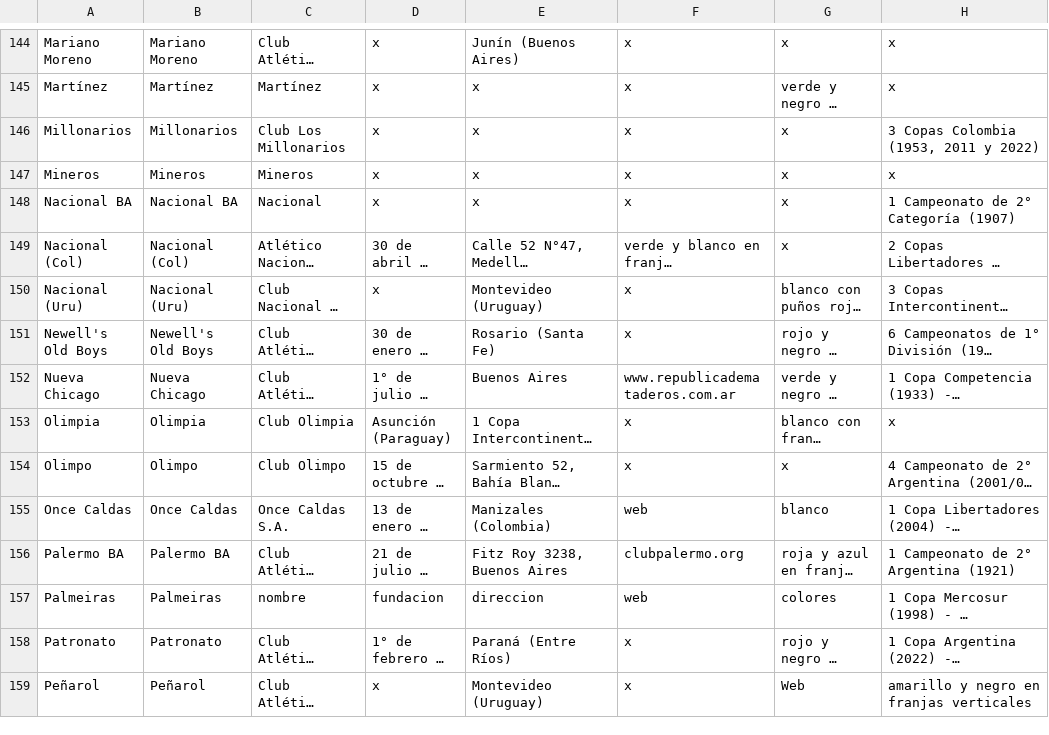
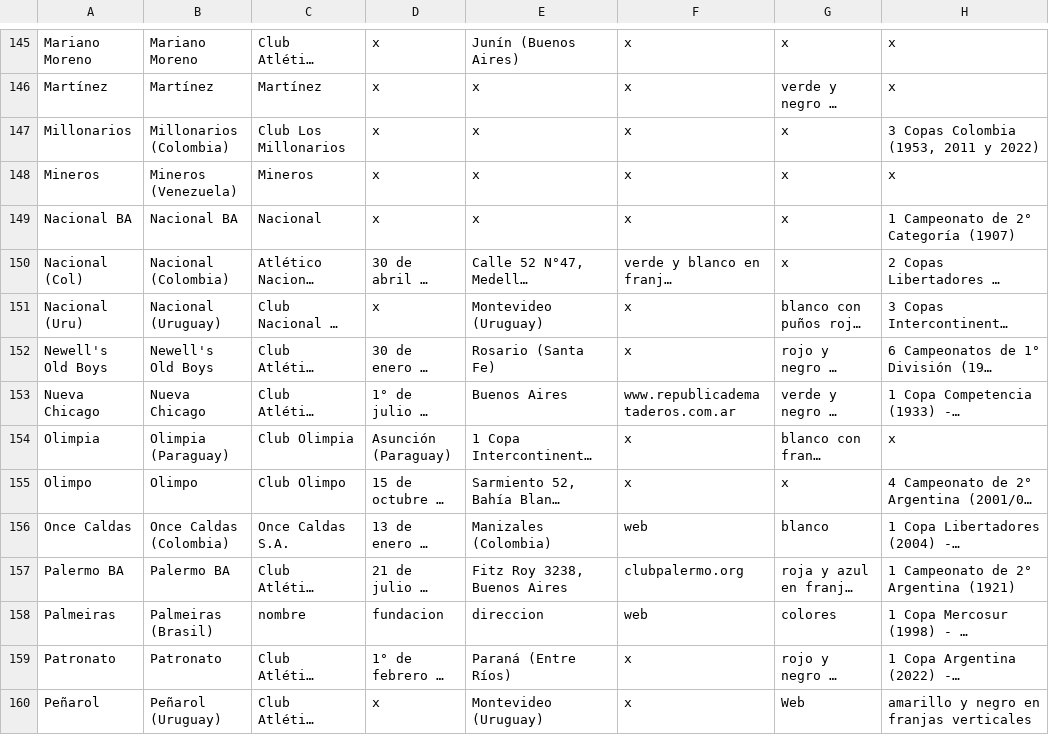
Before and after one commit to globopedia/Lubs, a CSV file: clubes.csv, drawn as a sheet; only a part is shown, gaps mark what is left out; long unchanged cells end in …; addresses are those after the commit; the diff covers the shown part only; the diff names each change by its address in the sheet, - before the commit and + after, or states it on an @@ line.

```diff
--- a/clubes.csv
+++ b/clubes.csv
-B147: Millonarios
+B147: Millonarios (Colombia)
-B148: Mineros
+B148: Mineros (Venezuela)
-B150: Nacional (Col)
+B150: Nacional (Colombia)
-B151: Nacional (Uru)
+B151: Nacional (Uruguay)
-B154: Olimpia
+B154: Olimpia (Paraguay)
-B156: Once Caldas
+B156: Once Caldas (Colombia)
-B158: Palmeiras
+B158: Palmeiras (Brasil)
-B160: Peñarol
+B160: Peñarol (Uruguay)
```
Also changed, not shown: 1 added row, 1 removed row and 56 edited cells elsewhere in this file.
